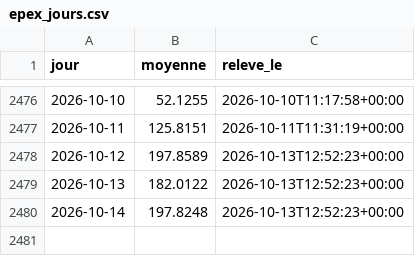
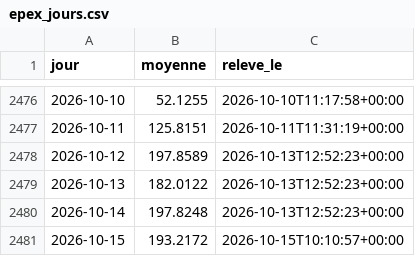
Before and after one commit to amcaw/energy-db, a CSV file: collecte/data/epex_jours.csv, drawn as a sheet; only a part is shown, gaps mark what is left out.

```diff
--- a/collecte/data/epex_jours.csv
+++ b/collecte/data/epex_jours.csv
@@ -2480 +2480,2 @@ jour,moyenne,releve_le
 2026-10-14,197.8248,2026-10-13T12:52:23+00:00
+2026-10-15,193.2172,2026-10-15T10:10:57+00:00
```
Also changed, not shown: collecte/data/terme_jours.csv, collecte/data/ttf_jours.csv, 15 other files.
